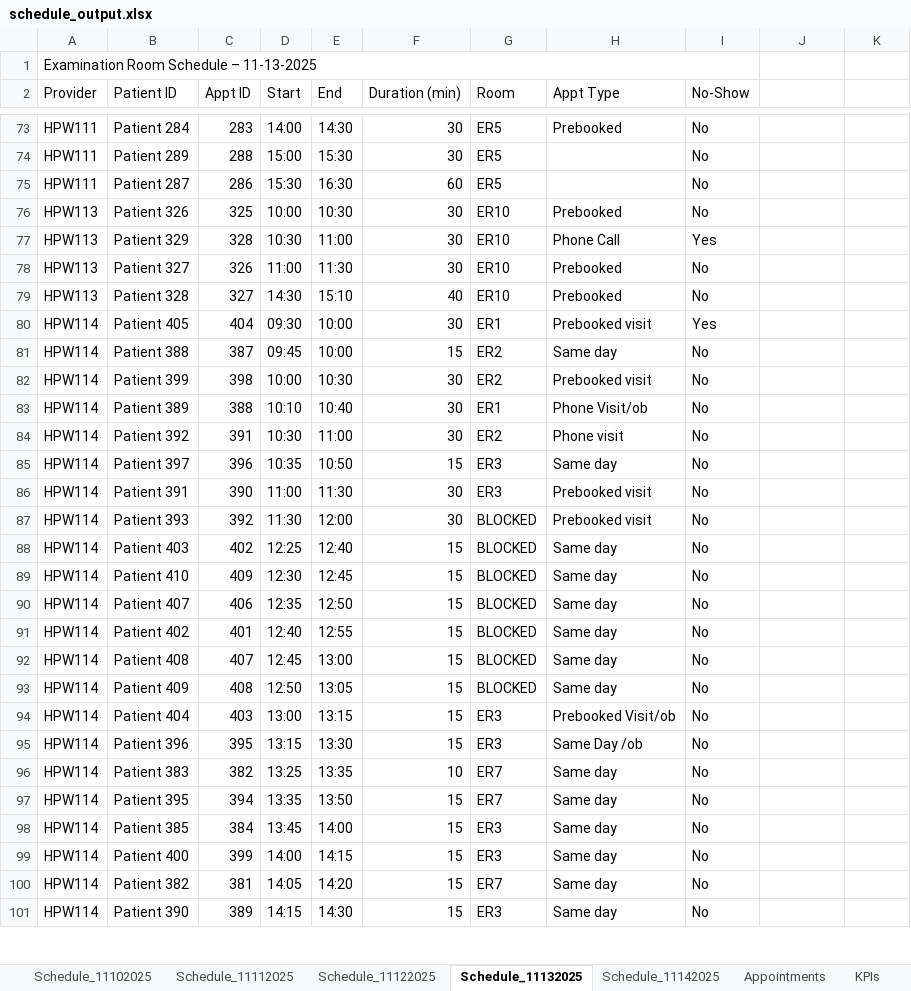
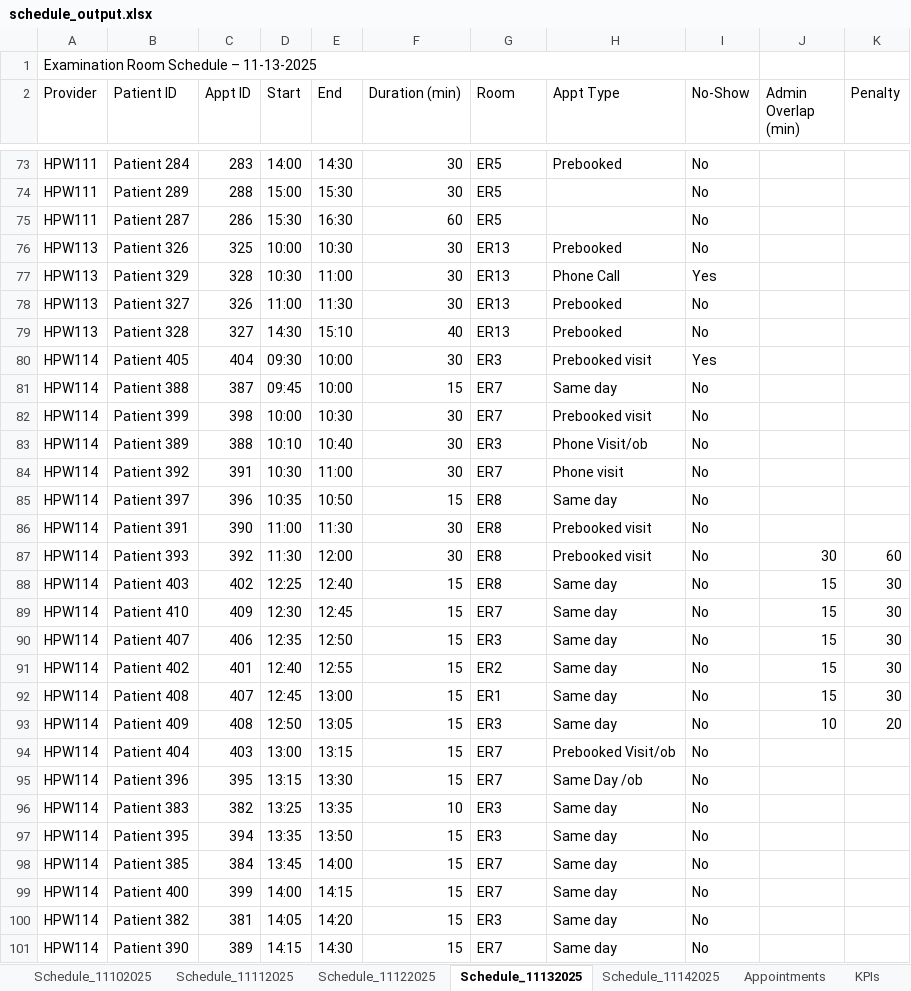
Before and after one commit to npkj038/MSE435-FinalProject-Group3, an Excel workbook: schedule_output.xlsx, sheet Schedule_11132025, drawn as a sheet; only a part is shown, gaps mark what is left out; values as stored, in another font and other column widths than the file's, no cell formats; the diff covers the shown part only; the diff names each change by its address in the sheet, - before the commit and + after, or states it on an @@ line.

```diff
--- a/schedule_output.xlsx (sheet Schedule_11132025)
+++ b/schedule_output.xlsx (sheet Schedule_11132025)
-J2: (empty)
+J2: Admin Overlap (min)
-K2: (empty)
+K2: Penalty
-G76:G79 (Room): ER10
+G76:G79 (Room): ER13
-G80 (Room): ER1
+G80 (Room): ER3
-G81:G82 (Room): ER2
+G81:G82 (Room): ER7
-G83 (Room): ER1
+G83 (Room): ER3
-G84 (Room): ER2
+G84 (Room): ER7
-G85:G86 (Room): ER3
+G85:G86 (Room): ER8
-G87:G88 (Room): BLOCKED
+G87:G88 (Room): ER8
-J87 (Admin Overlap (min)): (empty)
+J87 (Admin Overlap (min)): 30
-K87 (Penalty): (empty)
+K87 (Penalty): 60
-J88:J92 (Admin Overlap (min)): (empty)
+J88:J92 (Admin Overlap (min)): 15
-K88:K92 (Penalty): (empty)
+K88:K92 (Penalty): 30
-G89 (Room): BLOCKED
+G89 (Room): ER7
-G90 (Room): BLOCKED
+G90 (Room): ER3
-G91 (Room): BLOCKED
+G91 (Room): ER2
-G92 (Room): BLOCKED
+G92 (Room): ER1
-G93 (Room): BLOCKED
+G93 (Room): ER3
-J93 (Admin Overlap (min)): (empty)
+J93 (Admin Overlap (min)): 10
-K93 (Penalty): (empty)
+K93 (Penalty): 20
-G94:G95 (Room): ER3
+G94:G95 (Room): ER7
-G96:G97 (Room): ER7
+G96:G97 (Room): ER3
-G98:G99 (Room): ER3
+G98:G99 (Room): ER7
-G100 (Room): ER7
+G100 (Room): ER3
-G101 (Room): ER3
+G101 (Room): ER7
```
Also changed, not shown: 90 edited cells elsewhere in this sheet, sheet Appointments, sheet Schedule_11102025, sheet Schedule_11122025, sheet Schedule_11142025, sheet Policy Comparison, sheet KPIs, 1 more sheet, cell formats, 3 other files.
